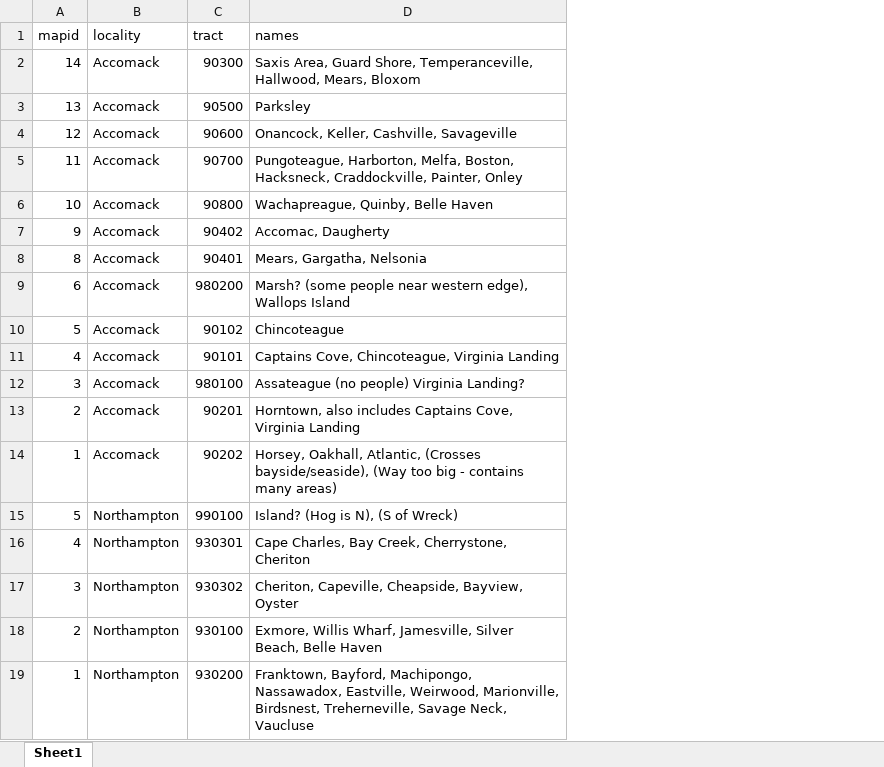
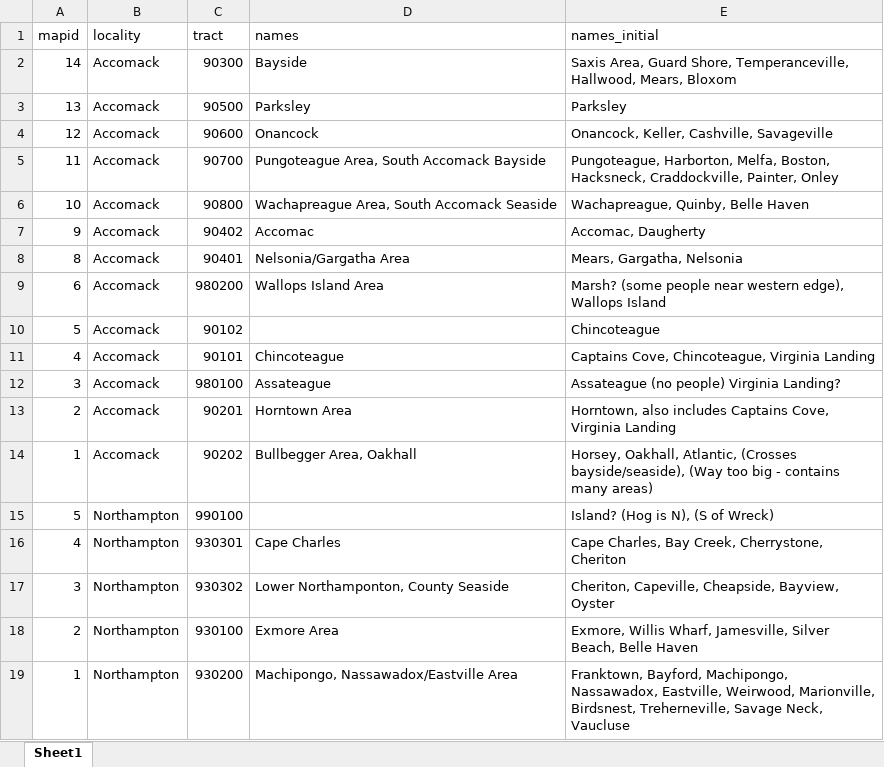
Before and after one commit to virginiaequitycenter/eastern_shore, an Excel workbook: tracts/tract_names.xlsx, sheet Sheet1, drawn as a sheet; values as stored, in another font and other column widths than the file's, no borders; addresses are those after the commit; the diff names each change by its address in the sheet, - before the commit and + after, or states it on an @@ line.

Commit message:
add updated tract names

```diff
--- a/tracts/tract_names.xlsx (sheet Sheet1)
+++ b/tracts/tract_names.xlsx (sheet Sheet1)
+column D (names), rows 2-19: Bayside | Parksley | Onancock | Pungoteague Area, South Accomack Bayside | Wachapreague Area, South Accomack Seaside | Accomac | Nelsonia/Gargatha Area | Wallops Island Area |  | Chincoteague | Assateague | Horntown Area | Bullbegger Area, Oakhall |  | Cape Charles | Lower Northamponton, County Seaside | Exmore Area | Machipongo, Nassawadox/Eastville Area
-E1: names
+E1: names_initial
```
Also changed, not shown: 2 other files.
